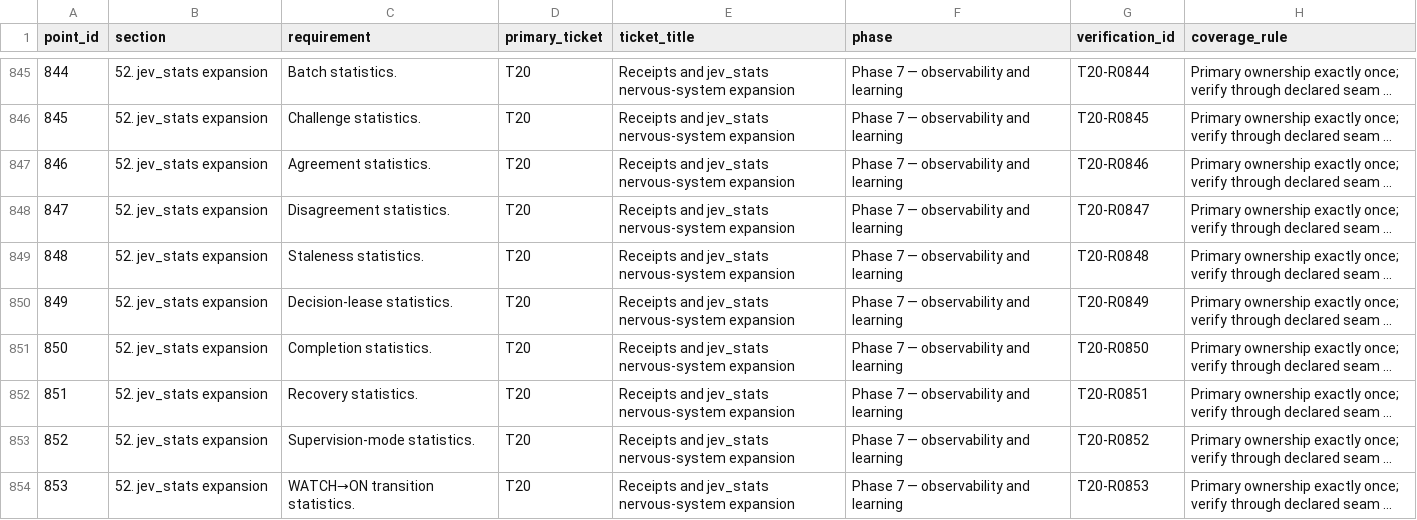
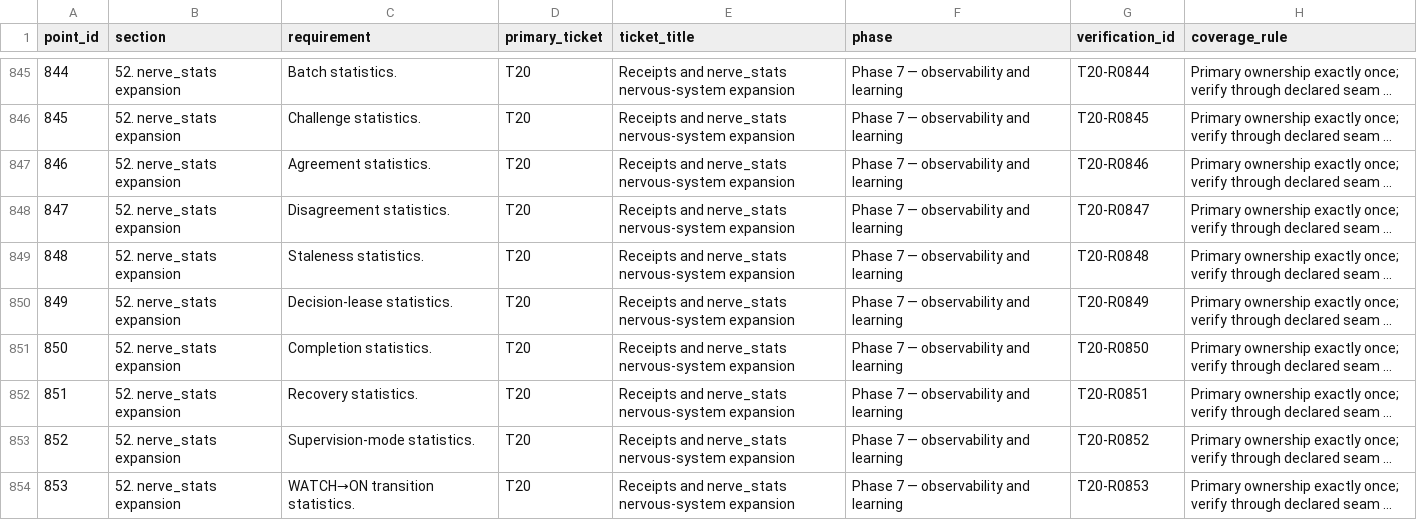
Before and after one commit to jcrabapple/hermes-nerve, a CSV file: planning/vnext-1119/TRACEABILITY_MATRIX.csv, drawn as a sheet; only a part is shown, gaps mark what is left out; long unchanged cells end in …; the diff covers the shown part only; the diff names each change by its address in the sheet, - before the commit and + after, or states it on an @@ line.

Commit message:
docs: update Nerve vNext planning surfaces

```diff
--- a/planning/vnext-1119/TRACEABILITY_MATRIX.csv
+++ b/planning/vnext-1119/TRACEABILITY_MATRIX.csv
-B845:B854 (section): 52. jev_stats expansion
+B845:B854 (section): 52. nerve_stats expansion
-E845:E854 (ticket_title): Receipts and jev_stats nervous-system expansion
+E845:E854 (ticket_title): Receipts and nerve_stats nervous-system expansion
```
Also changed, not shown: 59 edited cells elsewhere in this file, 4 other files.
